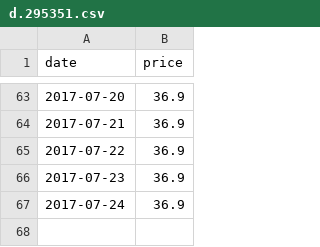
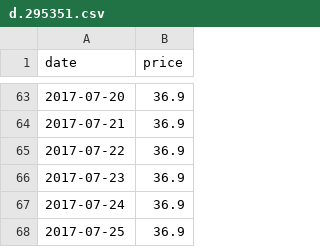
Before and after one commit to fredj/dg-price-tracker, a CSV file: prices/d.295351.csv, drawn as a sheet; only a part is shown, gaps mark what is left out.

Commit message:
[skip ci] Update product price

```diff
--- a/prices/d.295351.csv
+++ b/prices/d.295351.csv
@@ -67 +67,2 @@ date,price
 2017-07-24,36.9
+2017-07-25,36.9
```
